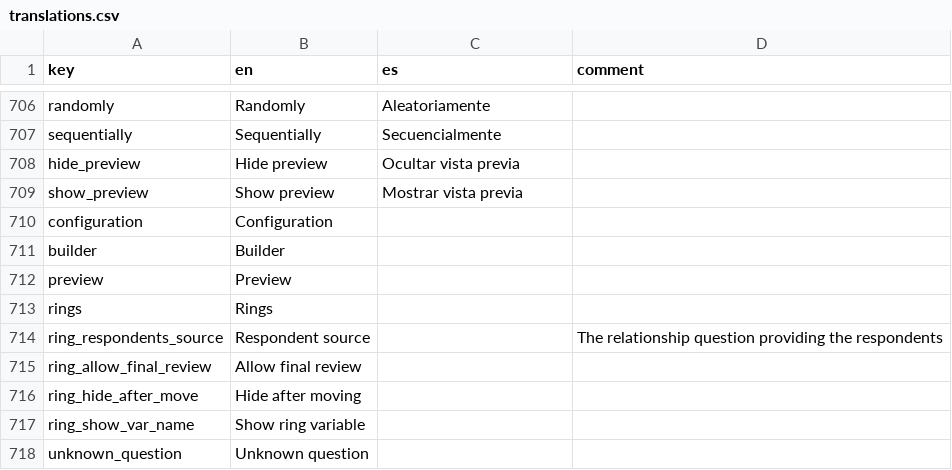
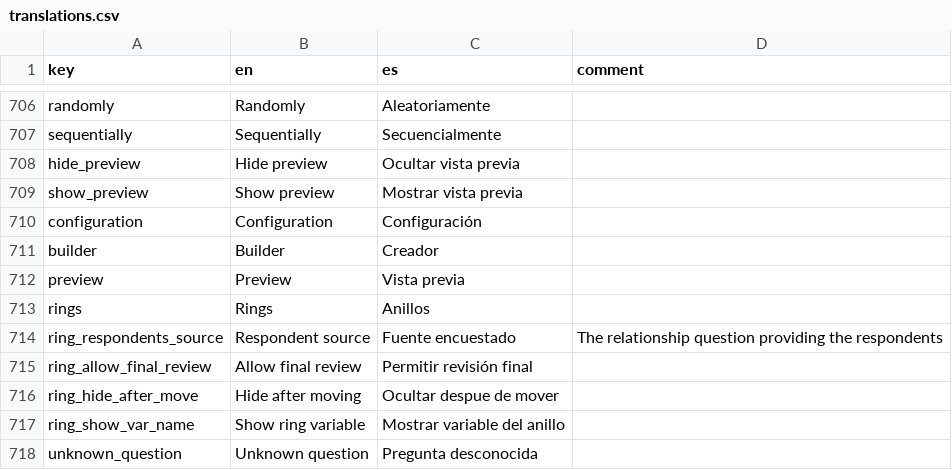
Before and after one commit to human-nature-lab/trellis-app, a CSV file: src/i18n/translations.csv, drawn as a sheet; only a part is shown, gaps mark what is left out.

Commit message:
add Spanish translations. implement min,max,step_size parameters for integer question

```diff
--- a/src/i18n/translations.csv
+++ b/src/i18n/translations.csv
@@ -709,10 +709,10 @@ hide_preview,Hide preview,Ocultar vista previa,
 show_preview,Show preview,Mostrar vista previa,
-configuration,Configuration,,
-builder,Builder,,
-preview,Preview,,
-rings,Rings,,
-ring_respondents_source,Respondent source,,The relationship question providing the respondents
-ring_allow_final_review,Allow final review,,
-ring_hide_after_move,Hide after moving,,
-ring_show_var_name,Show ring variable,,
-unknown_question,Unknown question,,
+configuration,Configuration,Configuración,
+builder,Builder,Creador,
+preview,Preview,Vista previa,
+rings,Rings,Anillos,
+ring_respondents_source,Respondent source,Fuente encuestado,The relationship question providing the respondents
+ring_allow_final_review,Allow final review,Permitir revisión final,
+ring_hide_after_move,Hide after moving,Ocultar despue de mover,
+ring_show_var_name,Show ring variable,Mostrar variable del anillo,
+unknown_question,Unknown question,Pregunta desconocida,
```
Also changed, not shown: 2 other files.
